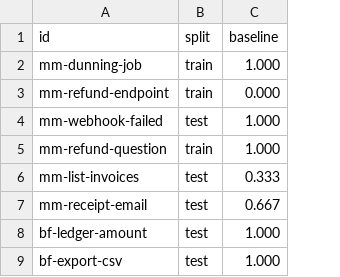
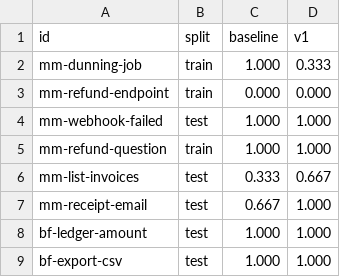
Before and after one commit to egeapak/engramdb, a TSV file: .claude/hillclimb/memory-tool-use-hard/sonnet/trajectory/scores.tsv, drawn as a sheet; only a part is shown; the diff names each change by its address in the sheet, - before the commit and + after, or states it on an @@ line.

```diff
--- a/.claude/hillclimb/memory-tool-use-hard/sonnet/trajectory/scores.tsv
+++ b/.claude/hillclimb/memory-tool-use-hard/sonnet/trajectory/scores.tsv
+column D (v1), rows 2-9: 0.333 | 0.000 | 1.000 | 1.000 | 0.667 | 1.000 | 1.000 | 1.000
```
Also changed, not shown: .claude/hillclimb/memory-tool-use-hard/opus/trajectory/scores.tsv, 18 other files.
